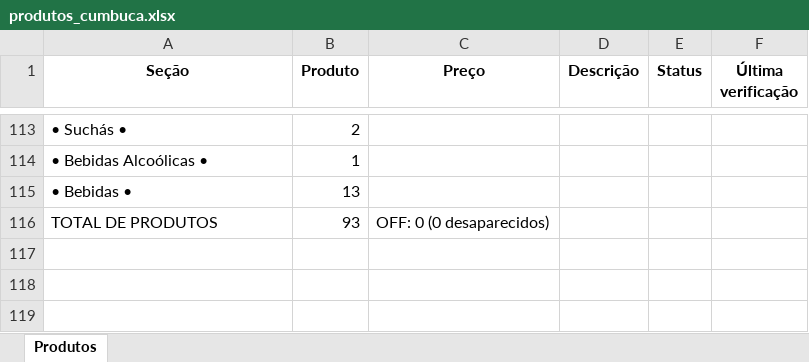
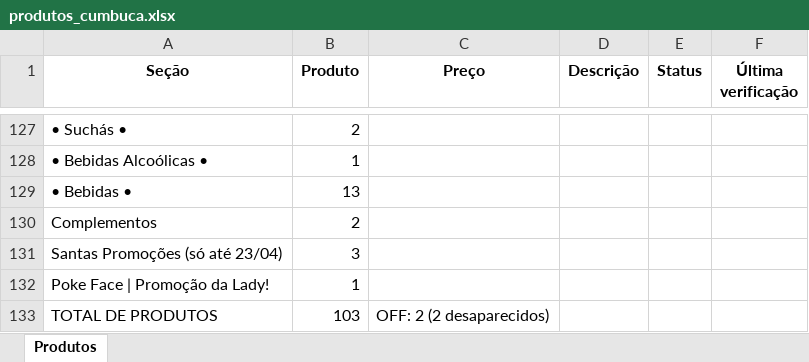
Before and after one commit to EduardoJKN/Cumbuca_IFood_T1, an Excel workbook: produtos_cumbuca.xlsx, sheet Produtos, drawn as a sheet; only a part is shown, gaps mark what is left out; values as stored, in another font and other column widths than the file's, no borders; addresses are those after the commit; the diff covers the shown part only; the diff names each change by its address in the sheet, - before the commit and + after, or states it on an @@ line.

```diff
--- a/produtos_cumbuca.xlsx (sheet Produtos)
+++ b/produtos_cumbuca.xlsx (sheet Produtos)
+row 130: Complementos | 2
+row 131: Santas Promoções (só até 23/04) | 3
+row 132: Poke Face | Promoção da Lady! | 1
-B133 (Produto): 93
+B133 (Produto): 103
-C133 (Preço): OFF: 0 (0 desaparecidos)
+C133 (Preço): OFF: 2 (2 desaparecidos)
```
Also changed, not shown: 16 added rows and 2 removed rows elsewhere in this sheet, 4 other files.
